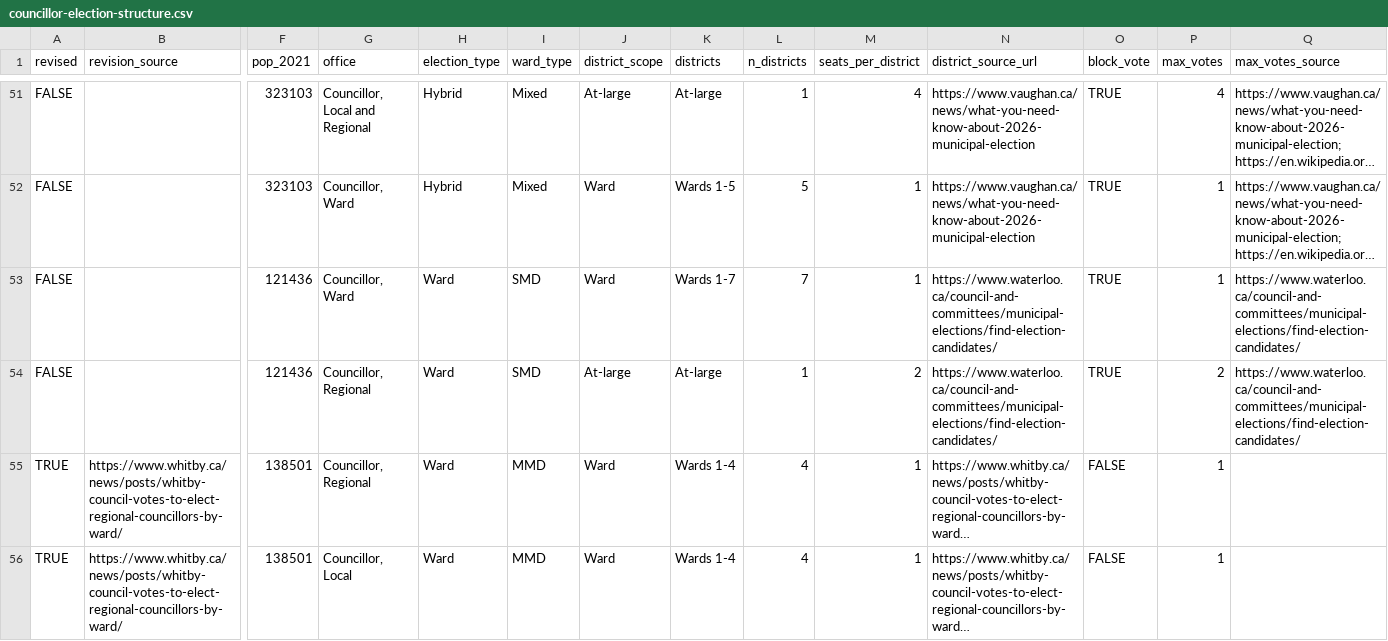
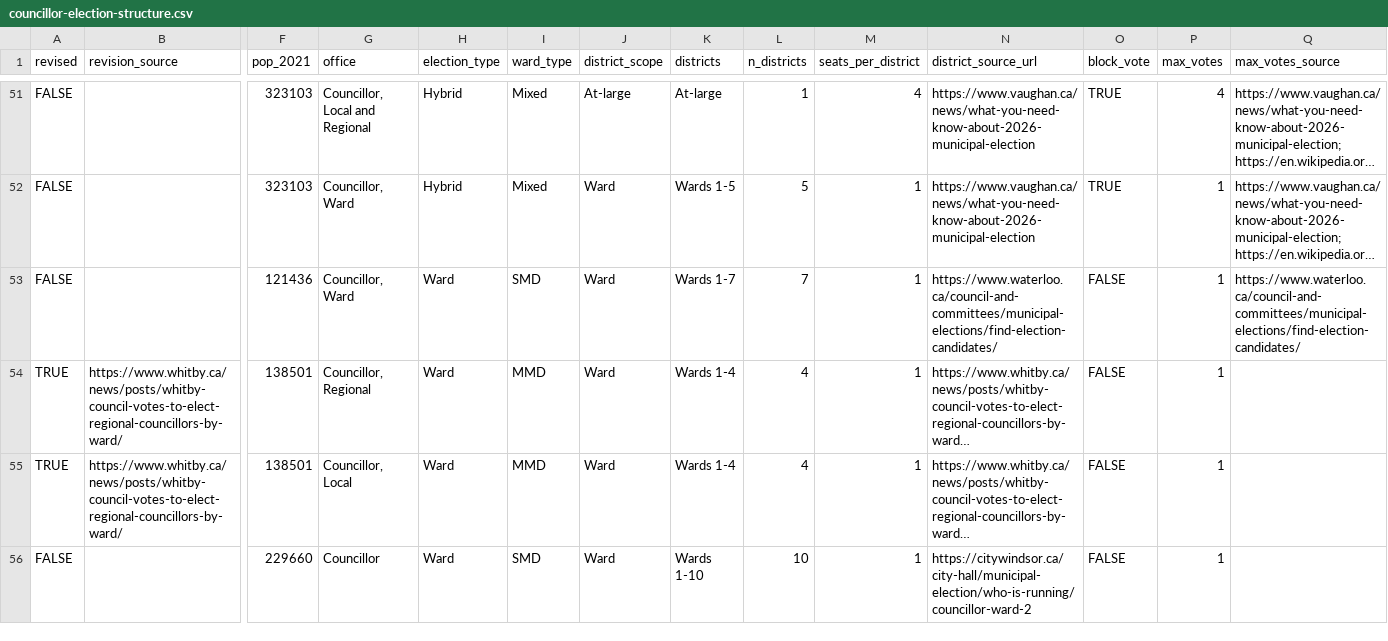
Before and after one commit to canadian-municipal-barometer/on26-candidate-data, a CSV file: notes/councillor-election-structure.csv, drawn as a sheet; only a part is shown, gaps mark what is left out; the shorter side is filled out with more unchanged rows; long unchanged cells end in …; rows hold the shown columns only; the diff names each change by its address in the sheet, - before the commit and + after, or states it on an @@ line.

```diff
--- a/notes/councillor-election-structure.csv
+++ b/notes/councillor-election-structure.csv
-O53 (block_vote): TRUE
+O53 (block_vote): FALSE
-row 54: FALSE |  | 121436 | Councillor, Regional | Ward | SMD | At-large | At-large | 1 | 2 | https://www.waterloo.ca/council-and-committees/municipal-elections/find-election-candidates/ | TRUE | 2 | https://www.waterloo.ca/council-and-committees/municipal-elections/find-election-candidates/
```
Also changed, not shown: notes/contest-candidate-counts.csv, notes/council-races.csv, 13 other files.
